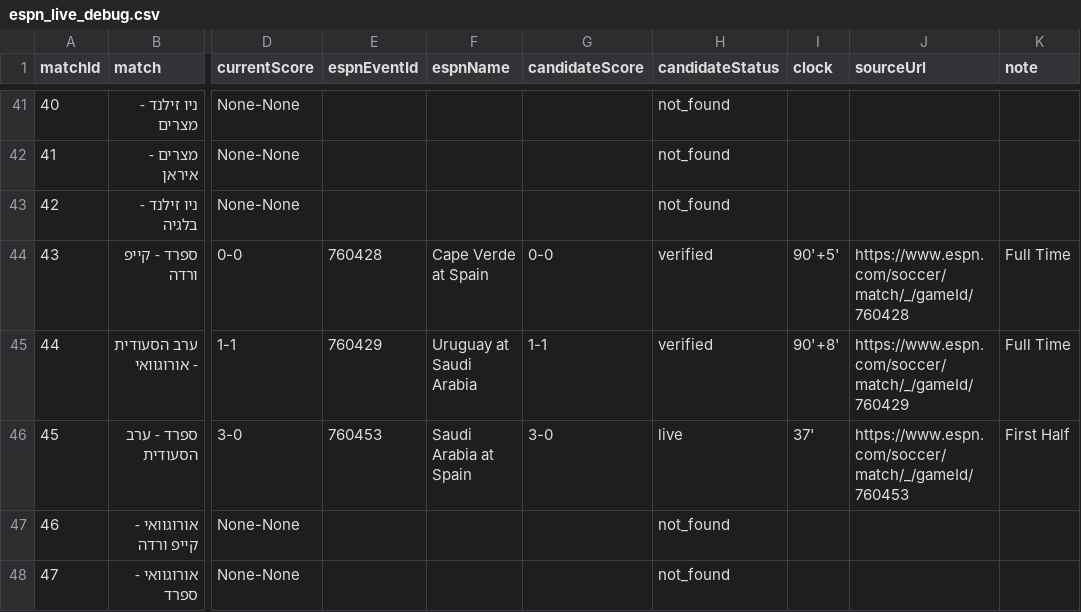
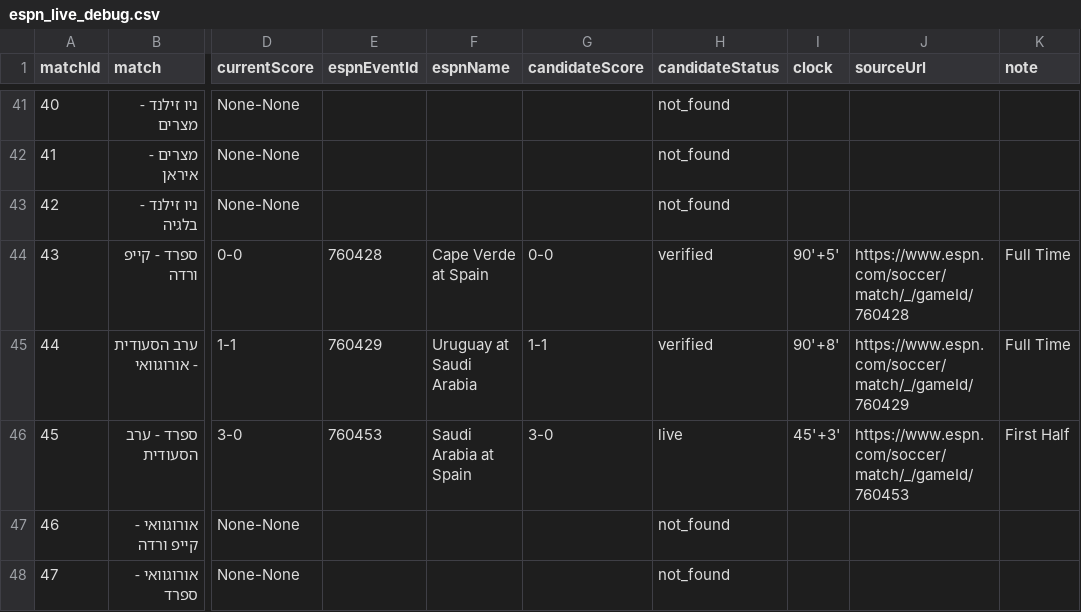
Before and after one commit to efikatash/worldcup-dashboard-2026, a CSV file: espn_live_debug.csv, drawn as a sheet; only a part is shown, gaps mark what is left out; the diff names each change by its address in the sheet, - before the commit and + after, or states it on an @@ line.

Commit message:
Live auto-update dashboard data

```diff
--- a/espn_live_debug.csv
+++ b/espn_live_debug.csv
-I46 (clock): 37'
+I46 (clock): 45'+3'
```
Also changed, not shown: 3 other files.
